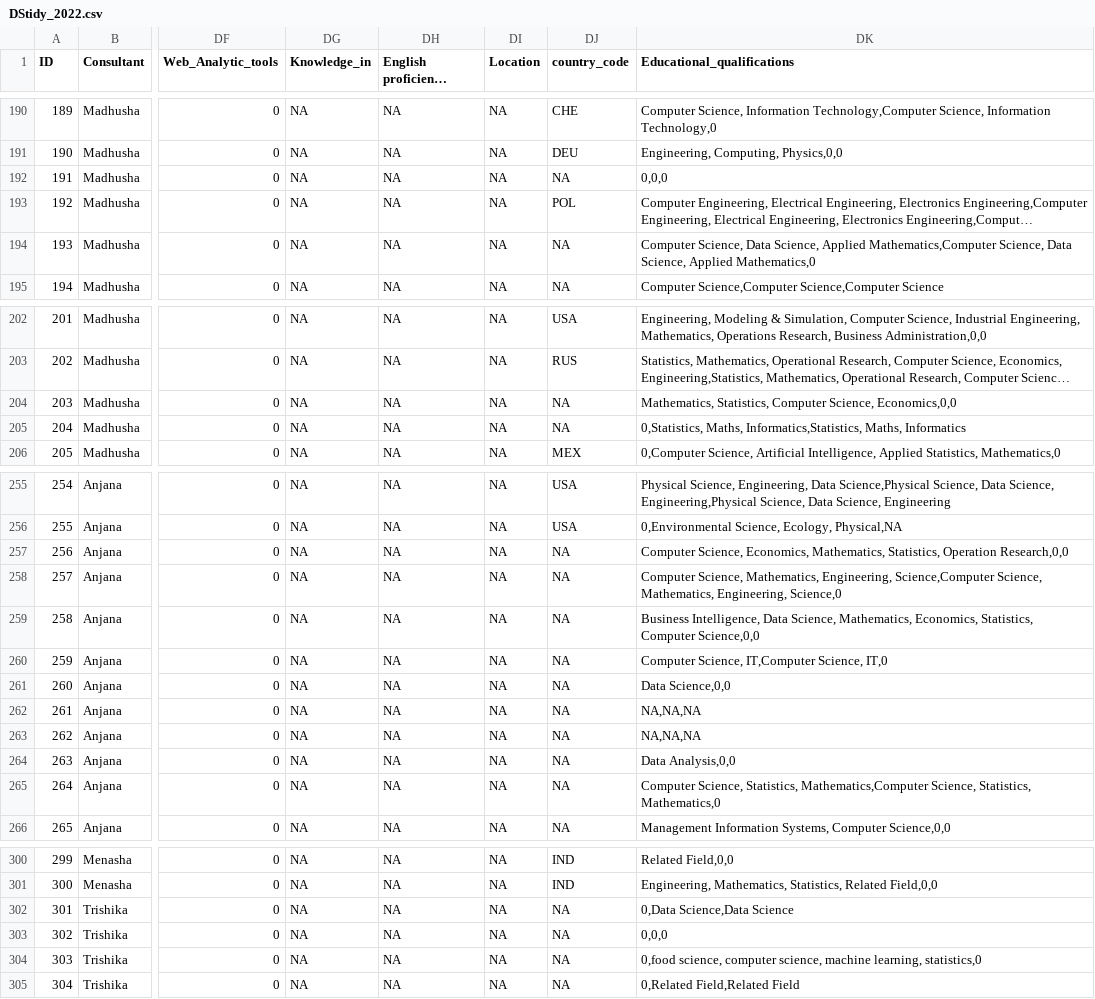
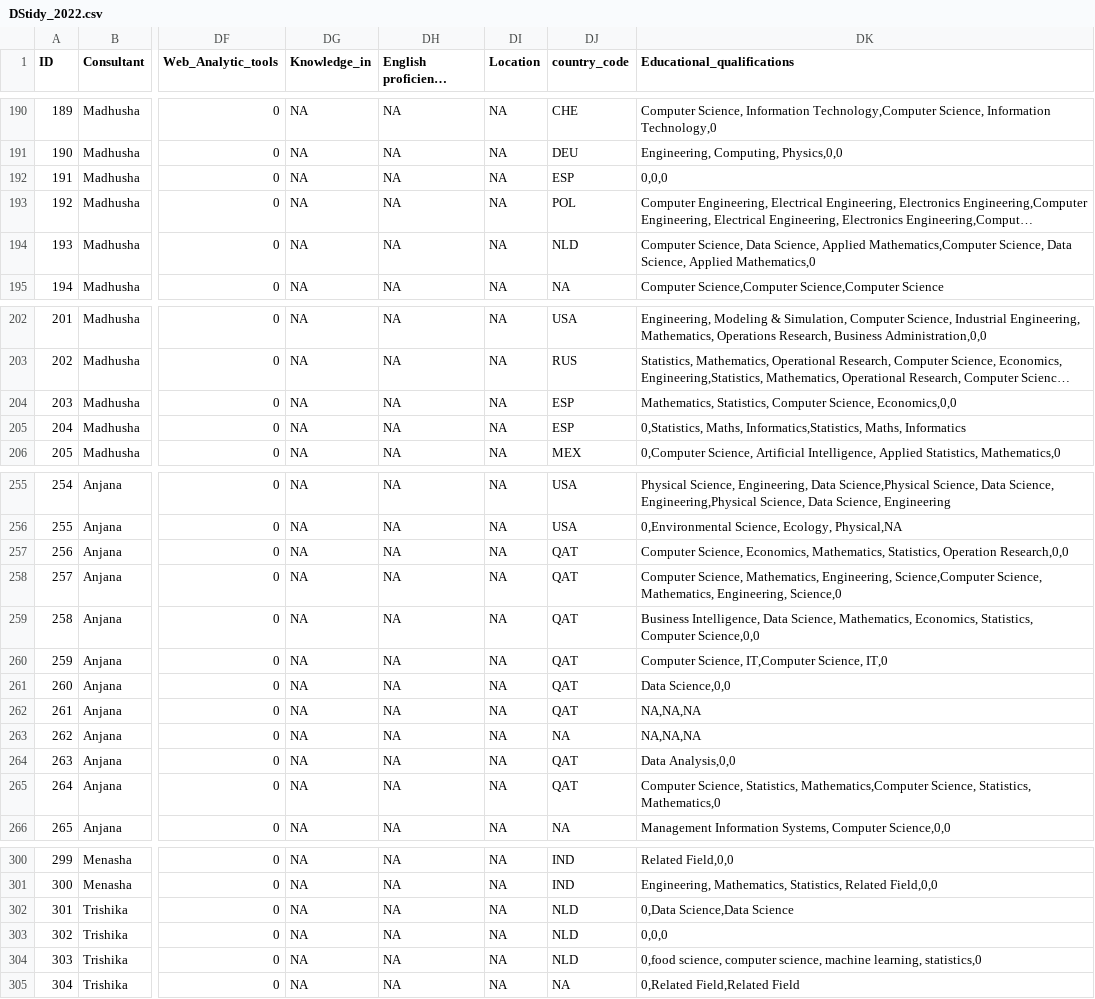
Before and after one commit to thiyangt/dsjobtraker_dashboard_mc, a CSV file: DStidy_2022.csv, drawn as a sheet; only a part is shown, gaps mark what is left out; long unchanged cells end in …; the diff covers the shown part only; the diff names each change by its address in the sheet, - before the commit and + after, or states it on an @@ line.

Commit message:
changed country_code column

```diff
--- a/DStidy_2022.csv
+++ b/DStidy_2022.csv
-DJ192 (country_code): NA
+DJ192 (country_code): ESP
-DJ194 (country_code): NA
+DJ194 (country_code): NLD
-DJ204:DJ205 (country_code): NA
+DJ204:DJ205 (country_code): ESP
-DJ257:DJ262 (country_code): NA
+DJ257:DJ262 (country_code): QAT
-DJ264:DJ265 (country_code): NA
+DJ264:DJ265 (country_code): QAT
-DJ302:DJ304 (country_code): NA
+DJ302:DJ304 (country_code): NLD
```
Also changed, not shown: 6 edited cells elsewhere in this file, 1 other file.
